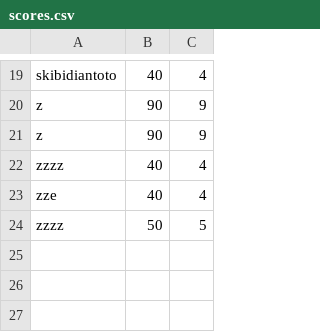
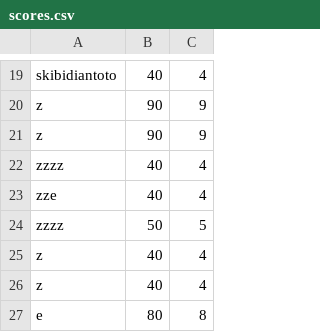
Before and after one commit to Jonas0o0/Kass-Brikerie, a CSV file: res/scores.csv, drawn as a sheet; only a part is shown, gaps mark what is left out; the diff names each change by its address in the sheet, - before the commit and + after, or states it on an @@ line.

```diff
--- a/res/scores.csv
+++ b/res/scores.csv
+row 25: z | 40 | 4
+row 26: z | 40 | 4
+row 27: e | 80 | 8
```
Also changed, not shown: 4 other files.
